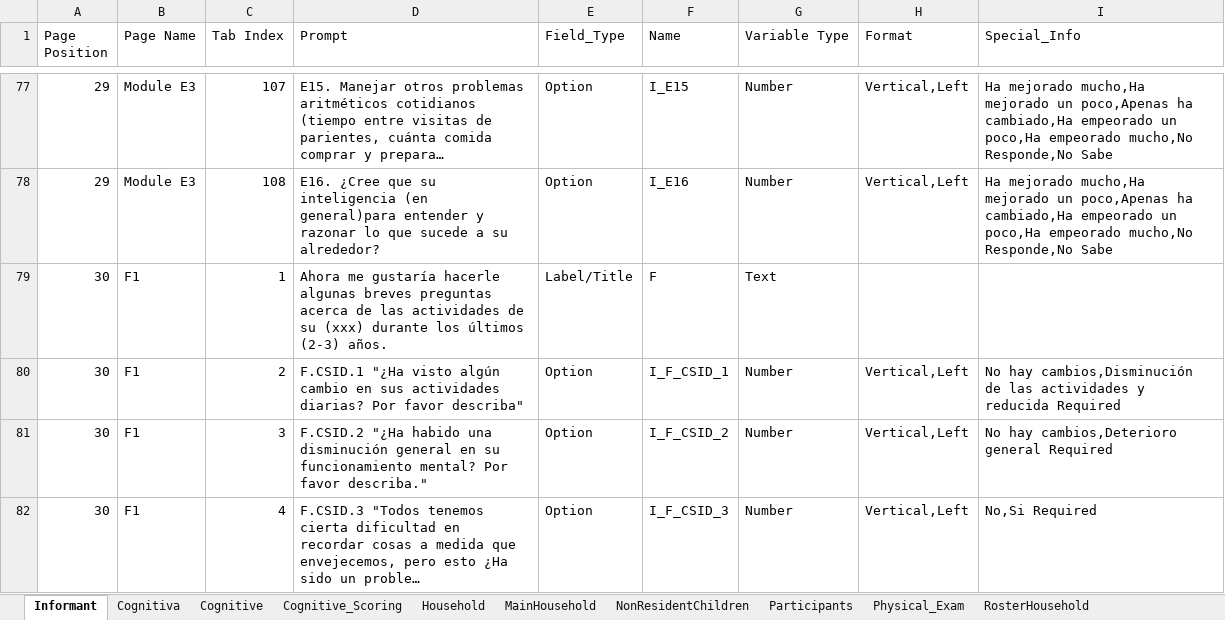
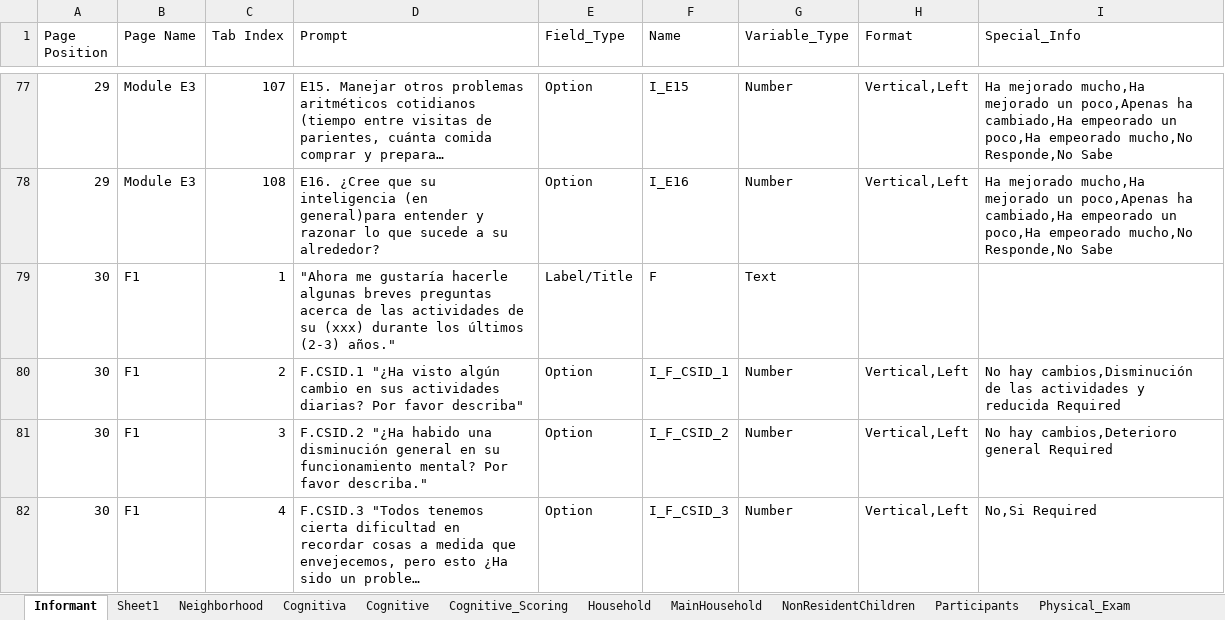
Before and after one commit to chrissoria/CADAS, an Excel workbook: CADAS_DD_V5.xlsx, sheet Informant, drawn as a sheet; only a part is shown, gaps mark what is left out; long unchanged cells end in …; values as stored, in another font and other column widths than the file's, no cell formats; the diff covers the shown part only; the diff names each change by its address in the sheet, - before the commit and + after, or states it on an @@ line.

```diff
--- a/CADAS_DD_V5.xlsx (sheet Informant)
+++ b/CADAS_DD_V5.xlsx (sheet Informant)
+sheet tab: Sheet1
+sheet tab: Neighborhood
-G1: Variable Type
+G1: Variable_Type
-D79 (Prompt): Ahora me gustaría hacerle algunas breves preguntas acerca de las actividades de su (xxx) durante los últimos (2-3) años.
+D79 (Prompt): "Ahora me gustaría hacerle algunas breves preguntas acerca de las actividades de su (xxx) durante los últimos (2-3) años."
```
Also changed, not shown: 1 added row and 8 edited cells elsewhere in this sheet, sheet Physical_Exam, cell formats, 13 other files.
